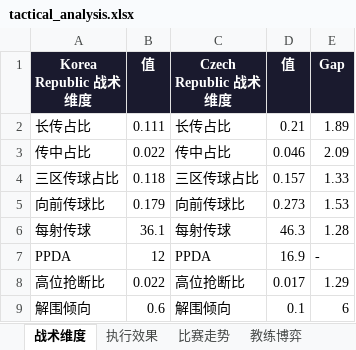
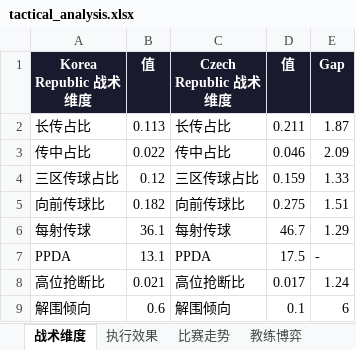
Before and after one commit to duoduocode/duoduocode-analyst, an Excel workbook: output/19609153_Korea_Republic_vs_Czech_Republic/tactical_analysis.xlsx, sheet 战术维度, drawn as a sheet; values as stored, in another font and other column widths than the file's, no borders; the diff names each change by its address in the sheet, - before the commit and + after, or states it on an @@ line.

```diff
--- a/output/19609153_Korea_Republic_vs_Czech_Republic/tactical_analysis.xlsx (sheet 战术维度)
+++ b/output/19609153_Korea_Republic_vs_Czech_Republic/tactical_analysis.xlsx (sheet 战术维度)
-B2 (值): 0.111
+B2 (值): 0.113
-D2 (值): 0.21
+D2 (值): 0.211
-E2 (Gap): 1.89
+E2 (Gap): 1.87
-B4 (值): 0.118
+B4 (值): 0.12
-D4 (值): 0.157
+D4 (值): 0.159
-B5 (值): 0.179
+B5 (值): 0.182
-D5 (值): 0.273
+D5 (值): 0.275
-E5 (Gap): 1.53
+E5 (Gap): 1.51
-D6 (值): 46.3
+D6 (值): 46.7
-E6 (Gap): 1.28
+E6 (Gap): 1.29
-B7 (值): 12
+B7 (值): 13.1
-D7 (值): 16.9
+D7 (值): 17.5
-B8 (值): 0.022
+B8 (值): 0.021
-E8 (Gap): 1.29
+E8 (Gap): 1.24
```
Also changed, not shown: sheet 执行效果, sheet LLM叙事, sheet 比赛走势, 18 other files.
